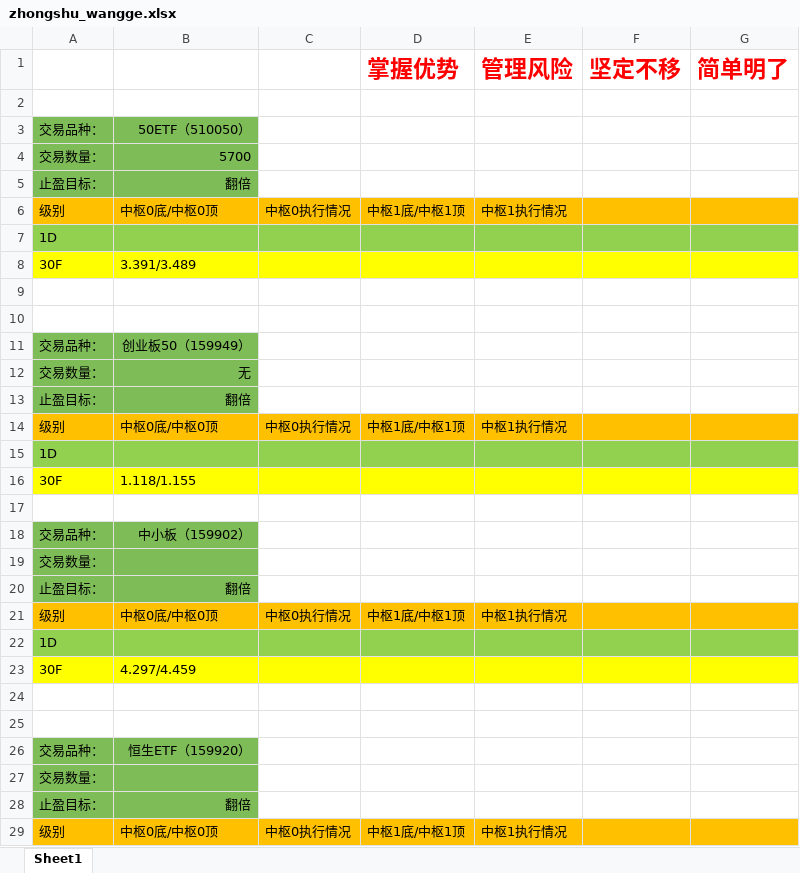
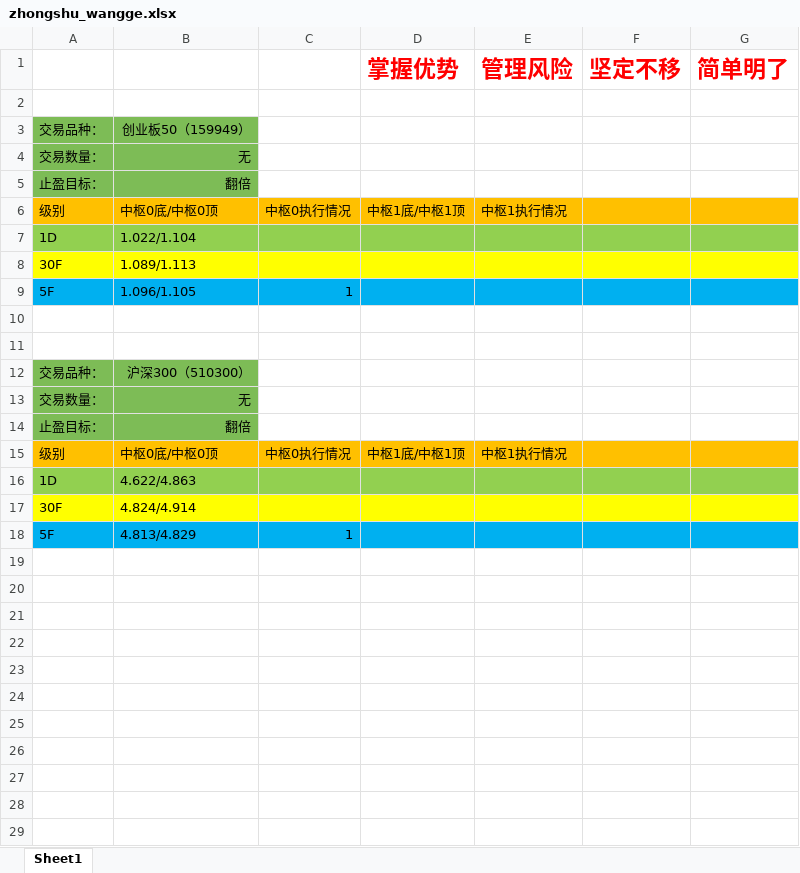
Before and after one commit to haiyangqin/Stock_Strategy_Monitor, an Excel workbook: zhongshu_wangge.xlsx, sheet Sheet1, drawn as a sheet; only a part is shown; values as stored, in another font and other column widths than the file's, no borders; removed rows and columns are numbered as before the commit, all else as after; the diff covers the shown part only; the diff names each change by its address in the sheet, - before the commit and + after, or states it on an @@ line.

Commit message:
check-in: update the zhongshu_wang.xlsx 20201021

```diff
--- a/zhongshu_wangge.xlsx (sheet Sheet1)
+++ b/zhongshu_wangge.xlsx (sheet Sheet1)
-row 3: 交易品种： | 50ETF（510050）
-row 4: 交易数量： | 5700
-row 5: 止盈目标： | 翻倍
-row 6: 级别 | 中枢0底/中枢0顶 | 中枢0执行情况 | 中枢1底/中枢1顶 | 中枢1执行情况
-row 7: 1D
-row 8: 30F | 3.391/3.489
-row 9: (empty)
-row 10: (empty)
-B7: (empty)
+B7: 1.022/1.104
-B8: 1.118/1.155
+B8: 1.089/1.113
+row 9: 5F | 1.096/1.105 | 1
+row 11: (empty)
-B12: 中小板（159902）
+B12: 沪深300（510300）
-B13: (empty)
+B13: 无
-B16: (empty)
+B16: 4.622/4.863
-B17: 4.297/4.459
+B17: 4.824/4.914
-row 18: (empty)
+row 18: 5F | 4.813/4.829 | 1
-A18:G18 fill: none
+A18:G18 fill: #00B0F0
-row 25: (empty)
-row 26: 交易品种： | 恒生ETF（159920）
-row 27: 交易数量：
-row 28: 止盈目标： | 翻倍
-row 29: 级别 | 中枢0底/中枢0顶 | 中枢0执行情况 | 中枢1底/中枢1顶 | 中枢1执行情况
```
Also changed, not shown: 41 removed rows elsewhere in this sheet.
